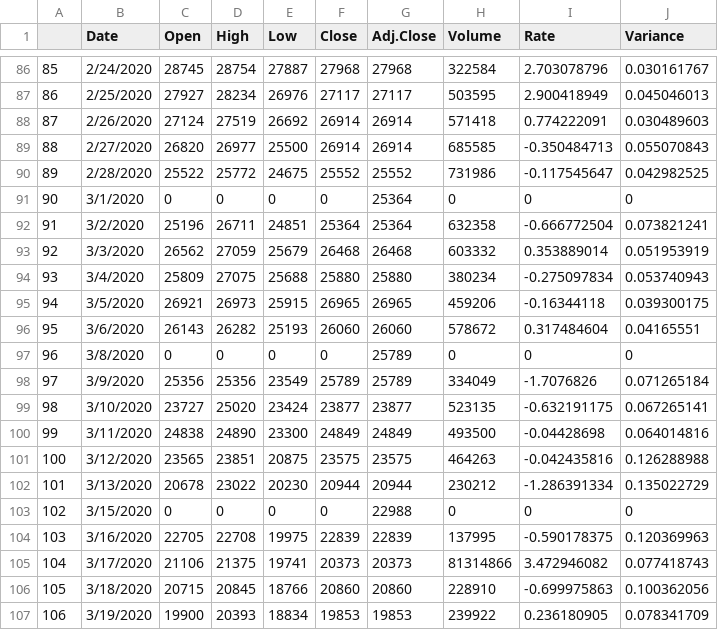
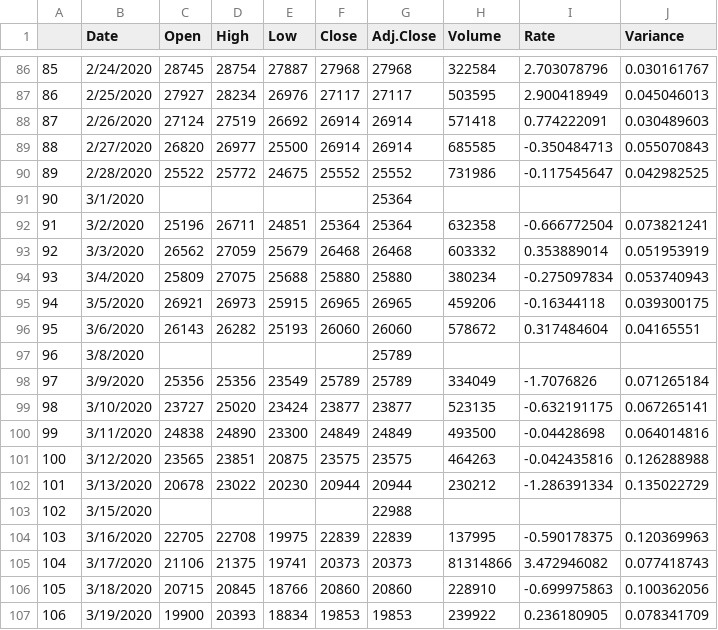
Before and after one commit to MSBX5420/Team-Grays-Peak, a CSV file: DowJones.csv, drawn as a sheet; only a part is shown, gaps mark what is left out; the diff covers the shown part only.

```diff
--- a/DowJones.csv
+++ b/DowJones.csv
@@ -90,3 +90,3 @@
 89,2/28/2020,25522,25772,24675,25552,25552,731986,-0.117545647,0.042982525
-90,3/1/2020,0,0,0,0,25364,0,0,0
+90,3/1/2020,,,,,25364,,,
 91,3/2/2020,25196,26711,24851,25364,25364,632358,-0.666772504,0.073821241
@@ -96,3 +96,3 @@
 95,3/6/2020,26143,26282,25193,26060,26060,578672,0.317484604,0.04165551
-96,3/8/2020,0,0,0,0,25789,0,0,0
+96,3/8/2020,,,,,25789,,,
 97,3/9/2020,25356,25356,23549,25789,25789,334049,-1.7076826,0.071265184
@@ -102,3 +102,3 @@
 101,3/13/2020,20678,23022,20230,20944,20944,230212,-1.286391334,0.135022729
-102,3/15/2020,0,0,0,0,22988,0,0,0
+102,3/15/2020,,,,,22988,,,
 103,3/16/2020,22705,22708,19975,22839,22839,137995,-0.590178375,0.120369963
```
Also changed, not shown: 72 edited cells elsewhere in this file.
